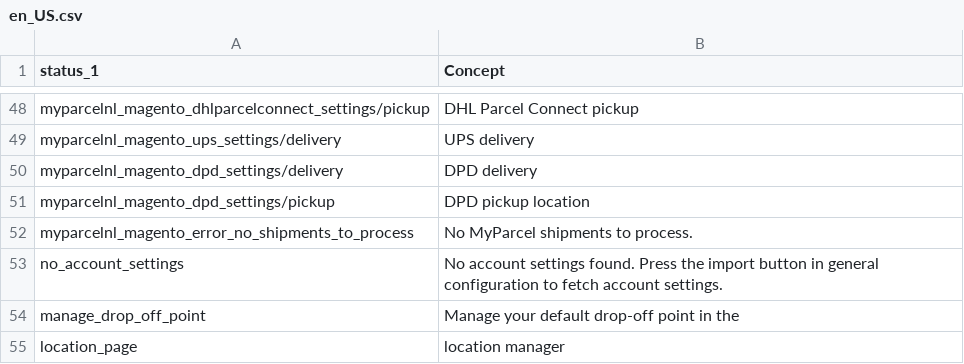
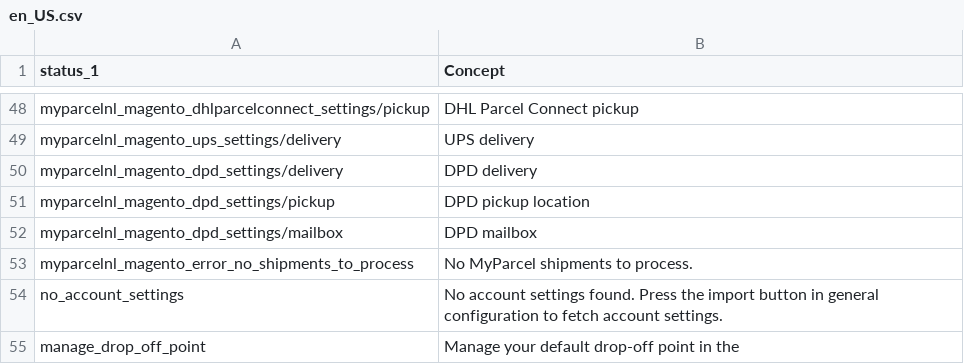
Before and after one commit to myparcelnl/magento, a CSV file: i18n/en_US.csv, drawn as a sheet; only a part is shown, gaps mark what is left out; the shorter side is filled out with more unchanged rows.

```diff
--- a/i18n/en_US.csv
+++ b/i18n/en_US.csv
@@ -51,2 +51,3 @@ myparcelnl_magento_dpd_settings/delivery, DPD delivery
 myparcelnl_magento_dpd_settings/pickup, DPD pickup location
+myparcelnl_magento_dpd_settings/mailbox, DPD mailbox
 myparcelnl_magento_error_no_shipments_to_process, No MyParcel shipments to process.
```
Also changed, not shown: i18n/fr_FR.csv, i18n/nl_NL.csv, 2 other files.
